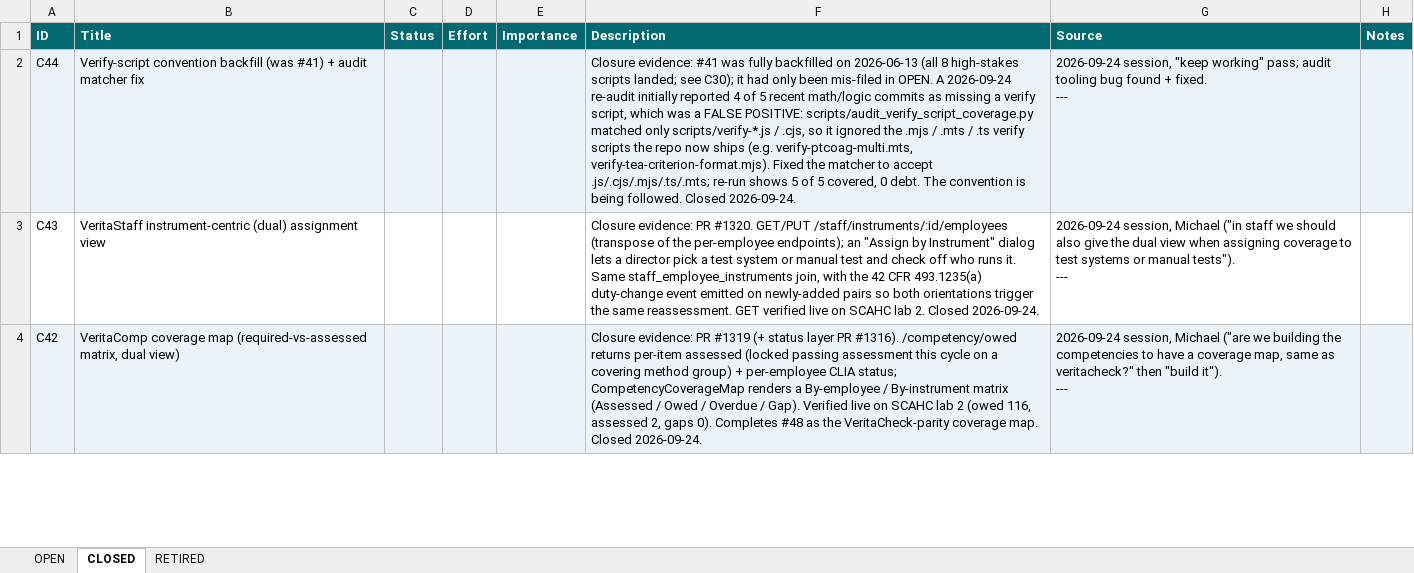
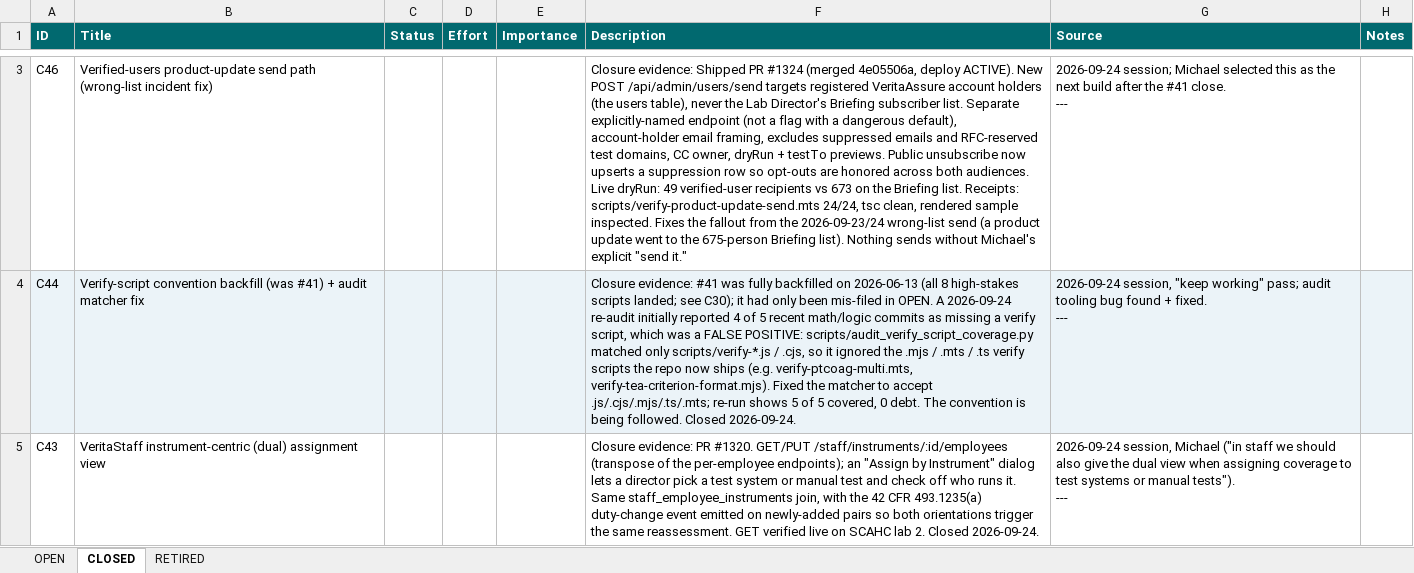
Before and after one commit to mav40121/veritas-lab-services, an Excel workbook: PARKING_LOT.xlsx, sheet CLOSED, drawn as a sheet; only a part is shown, gaps mark what is left out; the shorter side is filled out with more unchanged rows; values as stored, in another font and other column widths than the file's, no borders; ↵ is a line break in a cell; the diff covers the shown part only; the diff names each change by its address in the sheet, - before the commit and + after, or states it on an @@ line.

Commit message:
TASK: Parking-lot sync - close #49 (non-issue) + log verified-users email path (C46)
PLAN:
  1. Close #49 -> C45 (coverage math already single-source; competency cadence is a different CFR interval).
  2. Log verified-users email path -> C46 (PR #1324).
  3. Rebuild PARKING_LOT.xlsx.

Self-check:
  - #49 removed once; C45+C46 present; #50 stays open. OPEN 15 / CLOSED 46 / RETIRED 6.
  - Internal docs + script only; Gate 3 N/A.

```diff
--- a/PARKING_LOT.xlsx (sheet CLOSED)
+++ b/PARKING_LOT.xlsx (sheet CLOSED)
+row 3: C46 | Verified-users product-update send path (wrong-list incident fix) |  |  |  | Closure evidence: Shipped PR #1324 (merged 4e05506a, deploy ACTIVE). New POST /api/admin/users/send targets registered VeritaAssure account holders (the users table), never the Lab Director's Briefing subscriber list. Separate explicitly-named endpoint (not a flag with a dangerous default), account-holder email framing, excludes suppressed emails and RFC-reserved test domains, CC owner, dryRun + testTo previews. Public unsubscribe now upserts a suppression row so opt-outs are honored across both audiences. Live dryRun: 49 verified-user recipients vs 673 on the Briefing list. Receipts: scripts/verify-product-update-send.mts 24/24, tsc clean, rendered sample inspected. Fixes the fallout from the 2026-09-23/24 wrong-list send (a product update went to the 675-person Briefing list). Nothing sends without Michael's explicit "send it." | 2026-09-24 session; Michael selected this as the next build after the #41 close. ↵ ---
```
Also changed, not shown: 1 added row elsewhere in this sheet, sheet OPEN, 2 other files.
